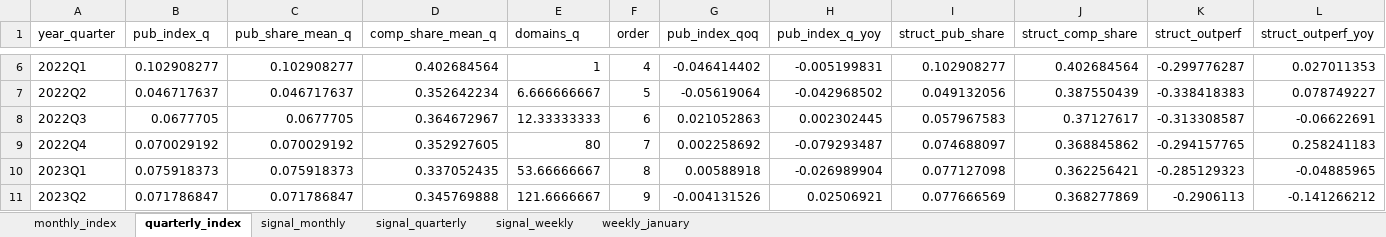
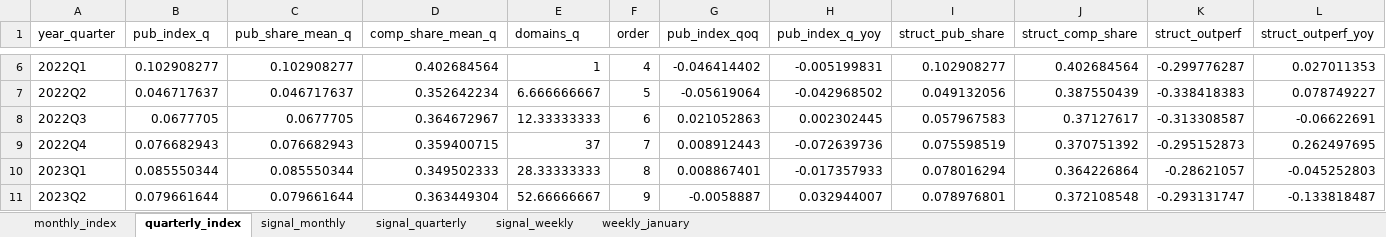
Before and after one commit to carlosmartinsgomes/rss-feeds, an Excel workbook: pubmatic_index.xlsx, sheet quarterly_index, drawn as a sheet; only a part is shown, gaps mark what is left out; values as stored, in another font and other column widths than the file's, no borders; the diff covers the shown part only; the diff names each change by its address in the sheet, - before the commit and + after, or states it on an @@ line.

```diff
--- a/pubmatic_index.xlsx (sheet quarterly_index)
+++ b/pubmatic_index.xlsx (sheet quarterly_index)
-B9 (pub_index_q): 0.070029192
+B9 (pub_index_q): 0.076682943
-C9 (pub_share_mean_q): 0.070029192
+C9 (pub_share_mean_q): 0.076682943
-D9 (comp_share_mean_q): 0.352927605
+D9 (comp_share_mean_q): 0.359400715
-E9 (domains_q): 80
+E9 (domains_q): 37
-G9 (pub_index_qoq): 0.002258692
+G9 (pub_index_qoq): 0.008912443
-H9 (pub_index_q_yoy): -0.079293487
+H9 (pub_index_q_yoy): -0.072639736
-I9 (struct_pub_share): 0.074688097
+I9 (struct_pub_share): 0.075598519
-J9 (struct_comp_share): 0.368845862
+J9 (struct_comp_share): 0.370751392
-K9 (struct_outperf): -0.294157765
+K9 (struct_outperf): -0.295152873
-L9 (struct_outperf_yoy): 0.258241183
+L9 (struct_outperf_yoy): 0.262497695
-B10 (pub_index_q): 0.075918373
+B10 (pub_index_q): 0.085550344
-C10 (pub_share_mean_q): 0.075918373
+C10 (pub_share_mean_q): 0.085550344
-D10 (comp_share_mean_q): 0.337052435
+D10 (comp_share_mean_q): 0.349502333
-E10 (domains_q): 53.66666667
+E10 (domains_q): 28.33333333
-G10 (pub_index_qoq): 0.00588918
+G10 (pub_index_qoq): 0.008867401
-H10 (pub_index_q_yoy): -0.026989904
+H10 (pub_index_q_yoy): -0.017357933
-I10 (struct_pub_share): 0.077127098
+I10 (struct_pub_share): 0.078016294
-J10 (struct_comp_share): 0.362256421
+J10 (struct_comp_share): 0.364226864
-K10 (struct_outperf): -0.285129323
+K10 (struct_outperf): -0.28621057
-L10 (struct_outperf_yoy): -0.04885965
+L10 (struct_outperf_yoy): -0.045252803
-B11 (pub_index_q): 0.071786847
+B11 (pub_index_q): 0.079661644
-C11 (pub_share_mean_q): 0.071786847
+C11 (pub_share_mean_q): 0.079661644
-D11 (comp_share_mean_q): 0.345769888
+D11 (comp_share_mean_q): 0.363449304
-E11 (domains_q): 121.6666667
+E11 (domains_q): 52.66666667
-G11 (pub_index_qoq): -0.004131526
+G11 (pub_index_qoq): -0.0058887
-H11 (pub_index_q_yoy): 0.02506921
+H11 (pub_index_q_yoy): 0.032944007
-I11 (struct_pub_share): 0.077666569
+I11 (struct_pub_share): 0.078976801
-J11 (struct_comp_share): 0.368277869
+J11 (struct_comp_share): 0.372108548
-K11 (struct_outperf): -0.2906113
+K11 (struct_outperf): -0.293131747
-L11 (struct_outperf_yoy): -0.141266212
+L11 (struct_outperf_yoy): -0.133818487
```
Also changed, not shown: 110 edited cells elsewhere in this sheet, sheet signal_monthly, sheet monthly_index, sheet signal_quarterly.
